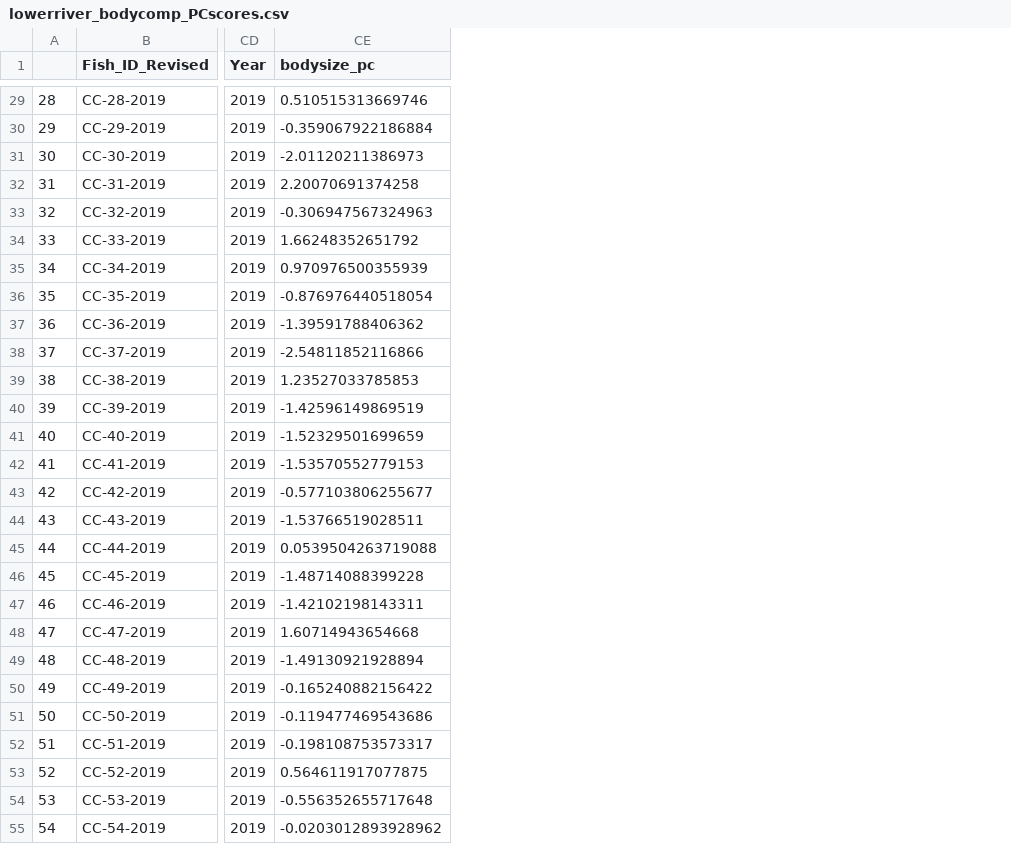
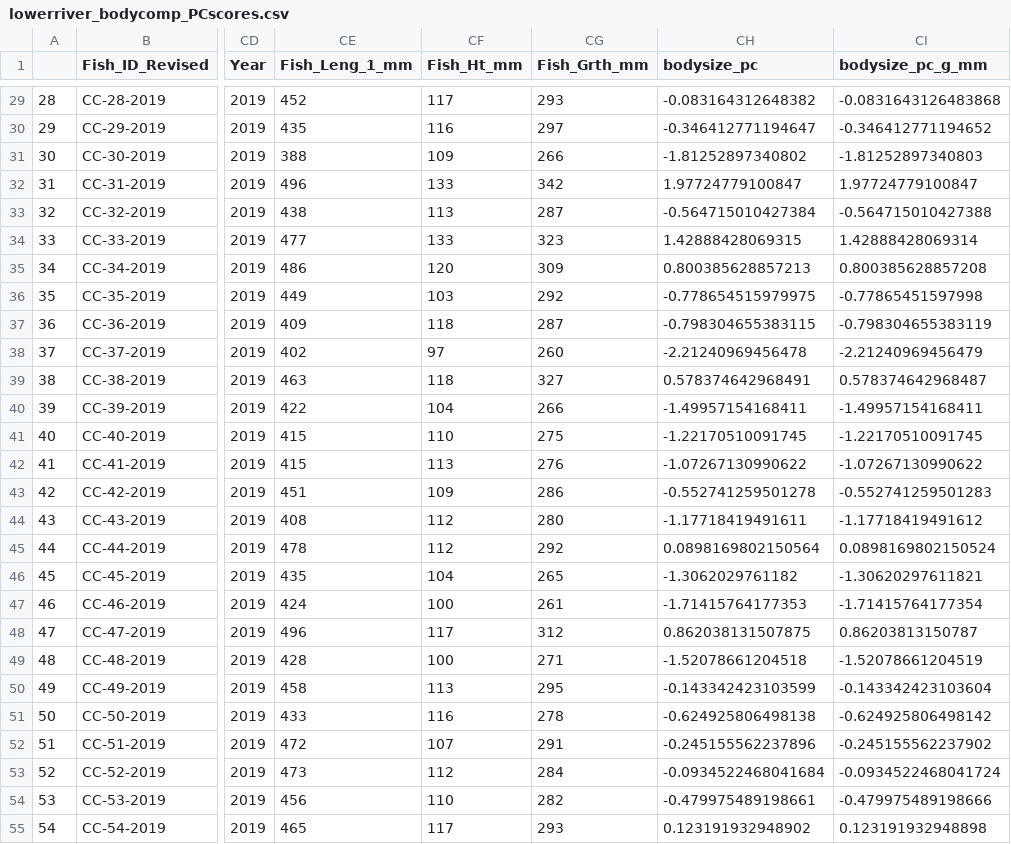
Before and after one commit to abigailhost/cr_sockeye, a CSV file: ALHcode/AIC/lowerriver_bodycomp_PCscores.csv, drawn as a sheet; only a part is shown, gaps mark what is left out; addresses are those after the commit; the diff covers the shown part only; the diff names each change by its address in the sheet, - before the commit and + after, or states it on an @@ line.

```diff
--- a/ALHcode/AIC/lowerriver_bodycomp_PCscores.csv
+++ b/ALHcode/AIC/lowerriver_bodycomp_PCscores.csv
+column CE (Fish_Leng_1_mm), rows 29-55: 452 | 435 | 388 | 496 | 438 | 477 | 486 | 449 | 409 | 402 | 463 | 422 | 415 | 415 | 451 | 408 | 478 | 435 | 424 | 496 | 428 | 458 | 433 | 472 | 473 | 456 | 465
+column CF (Fish_Ht_mm), rows 29-55: 117 | 116 | 109 | 133 | 113 | 133 | 120 | 103 | 118 | 97 | 118 | 104 | 110 | 113 | 109 | 112 | 112 | 104 | 100 | 117 | 100 | 113 | 116 | 107 | 112 | 110 | 117
+column CG (Fish_Grth_mm), rows 29-55: 293 | 297 | 266 | 342 | 287 | 323 | 309 | 292 | 287 | 260 | 327 | 266 | 275 | 276 | 286 | 280 | 292 | 265 | 261 | 312 | 271 | 295 | 278 | 291 | 284 | 282 | 293
+column CI (bodysize_pc_g_mm), rows 29-55: -0.0831643126483868 | -0.346412771194652 | -1.81252897340803 | 1.97724779100847 | -0.564715010427388 | 1.42888428069314 | 0.800385628857208 | -0.77865451597998 | -0.798304655383119 | -2.21240969456479 | 0.578374642968487 | -1.49957154168411 | -1.22170510091745 | -1.07267130990622 | -0.552741259501283 | -1.17718419491612 | 0.0898169802150524 | -1.30620297611821 | -1.71415764177354 | 0.86203813150787 | -1.52078661204519 | -0.143342423103604 | -0.624925806498142 | -0.245155562237902 | -0.0934522468041724 | -0.479975489198666 | 0.123191932948898
-CH29 (bodysize_pc): 0.510515313669746
+CH29 (bodysize_pc): -0.083164312648382
-CH30 (bodysize_pc): -0.359067922186884
+CH30 (bodysize_pc): -0.346412771194647
-CH31 (bodysize_pc): -2.01120211386973
+CH31 (bodysize_pc): -1.81252897340802
-CH32 (bodysize_pc): 2.20070691374258
+CH32 (bodysize_pc): 1.97724779100847
-CH33 (bodysize_pc): -0.306947567324963
+CH33 (bodysize_pc): -0.564715010427384
-CH34 (bodysize_pc): 1.66248352651792
+CH34 (bodysize_pc): 1.42888428069315
-CH35 (bodysize_pc): 0.970976500355939
+CH35 (bodysize_pc): 0.800385628857213
-CH36 (bodysize_pc): -0.876976440518054
+CH36 (bodysize_pc): -0.778654515979975
-CH37 (bodysize_pc): -1.39591788406362
+CH37 (bodysize_pc): -0.798304655383115
-CH38 (bodysize_pc): -2.54811852116866
+CH38 (bodysize_pc): -2.21240969456478
-CH39 (bodysize_pc): 1.23527033785853
+CH39 (bodysize_pc): 0.578374642968491
-CH40 (bodysize_pc): -1.42596149869519
+CH40 (bodysize_pc): -1.49957154168411
-CH41 (bodysize_pc): -1.52329501699659
+CH41 (bodysize_pc): -1.22170510091745
-CH42 (bodysize_pc): -1.53570552779153
+CH42 (bodysize_pc): -1.07267130990622
-CH43 (bodysize_pc): -0.577103806255677
+CH43 (bodysize_pc): -0.552741259501278
-CH44 (bodysize_pc): -1.53766519028511
+CH44 (bodysize_pc): -1.17718419491611
-CH45 (bodysize_pc): 0.0539504263719088
+CH45 (bodysize_pc): 0.0898169802150564
-CH46 (bodysize_pc): -1.48714088399228
+CH46 (bodysize_pc): -1.3062029761182
-CH47 (bodysize_pc): -1.42102198143311
+CH47 (bodysize_pc): -1.71415764177353
-CH48 (bodysize_pc): 1.60714943654668
+CH48 (bodysize_pc): 0.862038131507875
-CH49 (bodysize_pc): -1.49130921928894
+CH49 (bodysize_pc): -1.52078661204518
-CH50 (bodysize_pc): -0.165240882156422
+CH50 (bodysize_pc): -0.143342423103599
-CH51 (bodysize_pc): -0.119477469543686
+CH51 (bodysize_pc): -0.624925806498138
-CH52 (bodysize_pc): -0.198108753573317
+CH52 (bodysize_pc): -0.245155562237896
-CH53 (bodysize_pc): 0.564611917077875
+CH53 (bodysize_pc): -0.0934522468041684
-CH54 (bodysize_pc): -0.556352655717648
+CH54 (bodysize_pc): -0.479975489198661
-CH55 (bodysize_pc): -0.0203012893928962
+CH55 (bodysize_pc): 0.123191932948902
```
Also changed, not shown: 152 edited cells elsewhere in this file, ALHcode/AIC/bodysize_runtiminggroup/AICresults_bodysize~RunTimingGroup.csv, ALHcode/AIC/bodysize_runtiminggroup/bodysize~runtiminggroup_models_CoefEstimates_withLikelihoods.csv, 4 other files.
